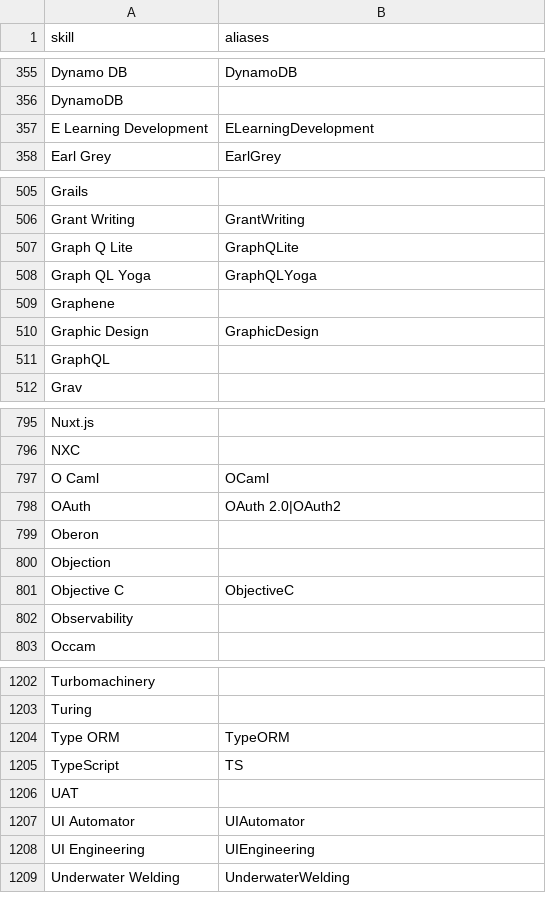
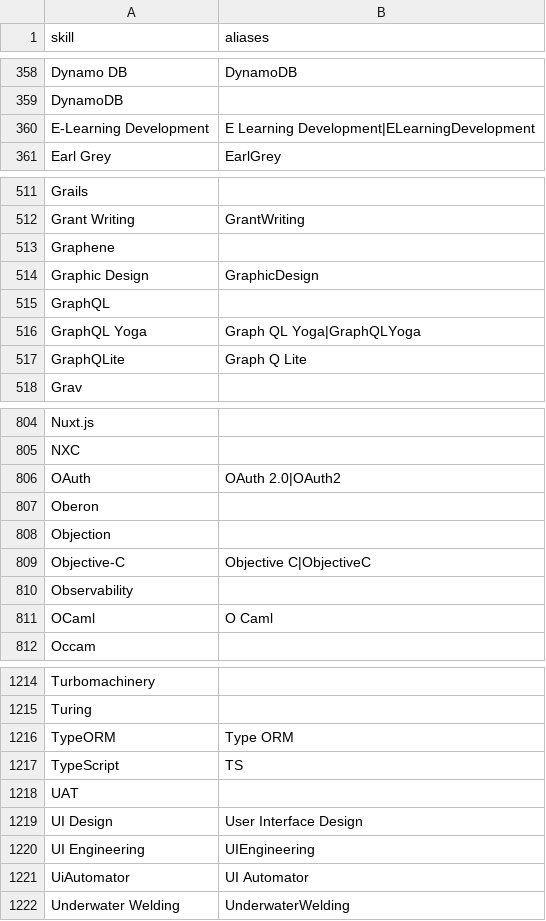
Before and after one commit to srizan-ghimire/Resume-Analyzer, a CSV file: backend/api/data/skills.csv, drawn as a sheet; only a part is shown, gaps mark what is left out; the diff covers the shown part only.

```diff
--- a/backend/api/data/skills.csv
+++ b/backend/api/data/skills.csv
@@ -356,3 +359,3 @@ Dynamo DB,DynamoDB
 DynamoDB,
-E Learning Development,ELearningDevelopment
+E-Learning Development,E Learning Development|ELearningDevelopment
 Earl Grey,EarlGrey
@@ -506,4 +512,2 @@ Grails,
 Grant Writing,GrantWriting
-Graph Q Lite,GraphQLite
-Graph QL Yoga,GraphQLYoga
 Graphene,
@@ -511,2 +515,4 @@ Graphic Design,GraphicDesign
 GraphQL,
+GraphQL Yoga,Graph QL Yoga|GraphQLYoga
+GraphQLite,Graph Q Lite
 Grav,
@@ -796,3 +805,2 @@ Nuxt.js,
 NXC,
-O Caml,OCaml
 OAuth,OAuth 2.0|OAuth2
@@ -800,4 +808,5 @@ Oberon,
 Objection,
-Objective C,ObjectiveC
+Objective-C,Objective C|ObjectiveC
 Observability,
+OCaml,O Caml
 Occam,
@@ -1203,7 +1215,8 @@ Turbomachinery,
 Turing,
-Type ORM,TypeORM
+TypeORM,Type ORM
 TypeScript,TS
 UAT,
-UI Automator,UIAutomator
+UI Design,User Interface Design
 UI Engineering,UIEngineering
+UiAutomator,UI Automator
 Underwater Welding,UnderwaterWelding
```
Also changed, not shown: 33 added rows, 20 removed rows and 34 edited cells elsewhere in this file, 8 other files.
